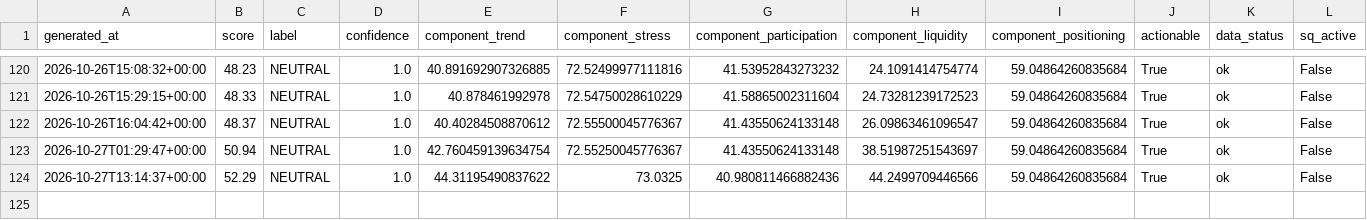
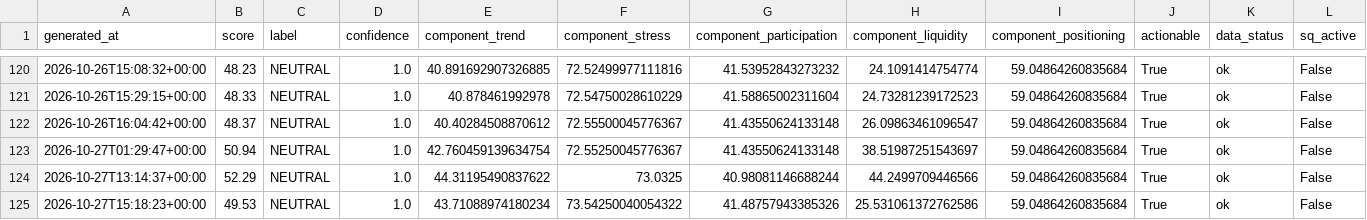
Before and after one commit to singingdog47/nvestment-quant, a CSV file: data/regime/market_regime_history.csv, drawn as a sheet; only a part is shown, gaps mark what is left out; rows hold the shown columns only; the diff names each change by its address in the sheet, - before the commit and + after, or states it on an @@ line.

```diff
--- a/data/regime/market_regime_history.csv
+++ b/data/regime/market_regime_history.csv
-G124 (component_participation): 40.980811466882436
+G124 (component_participation): 40.98081146688244
+row 125: 2026-10-27T15:18:23+00:00 | 49.53 | NEUTRAL | 1.0 | 43.71088974180234 | 73.54250040054322 | 41.48757943385326 | 25.531061372762586 | 59.04864260835684 | True | ok | False
```
Also changed, not shown: data/intelligence/company_events_latest.csv, data/paypay_swing/history.csv, 48 other files.
